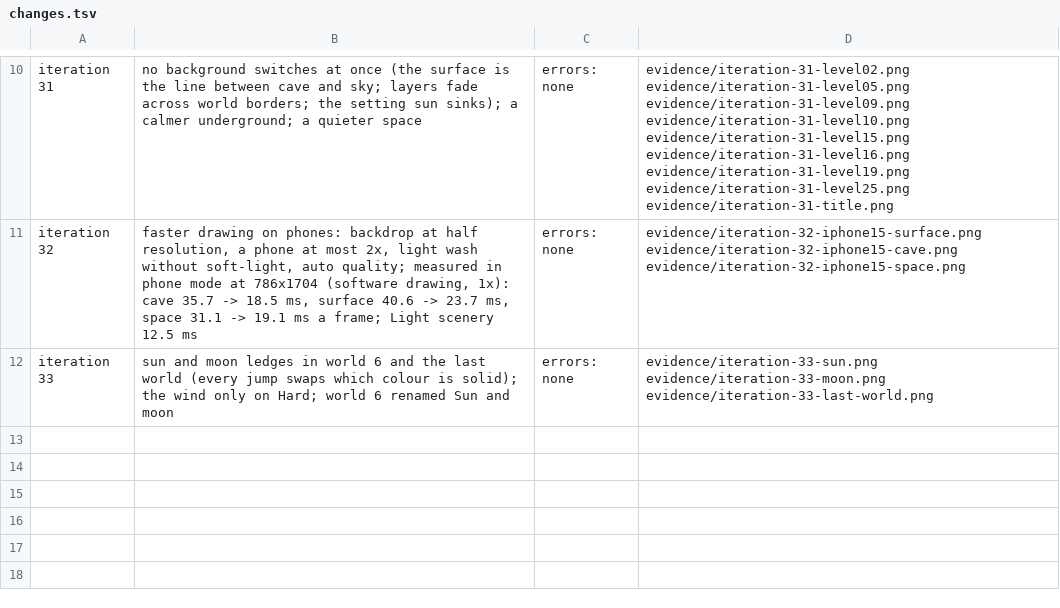
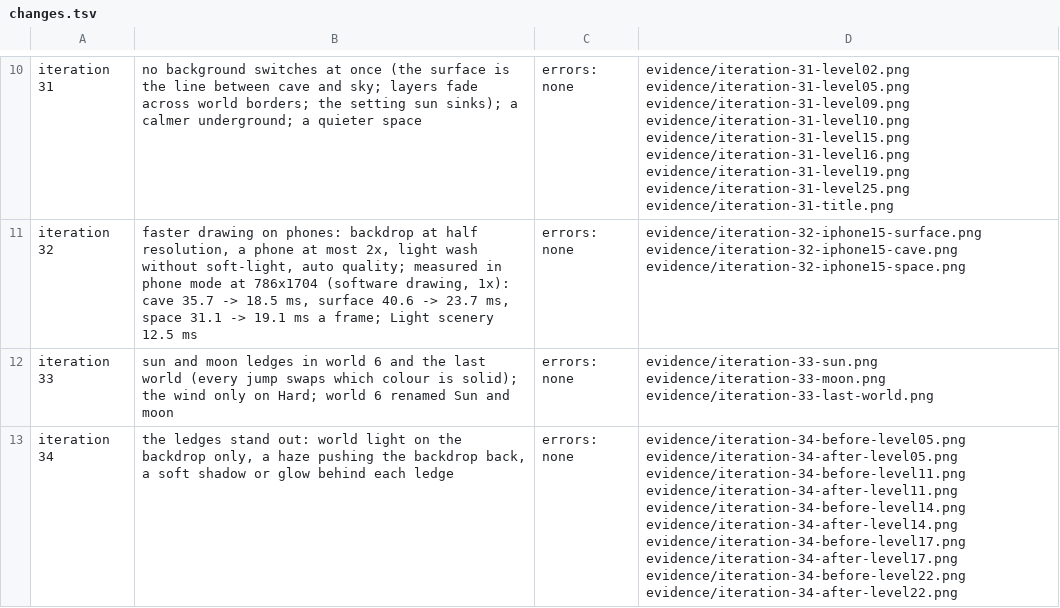
Before and after one commit to glultra/sarkawtni-barz, a TSV file: prototypes/long-climb/evidence/changes.tsv, drawn as a sheet; only a part is shown, gaps mark what is left out.

```diff
--- a/prototypes/long-climb/evidence/changes.tsv
+++ b/prototypes/long-climb/evidence/changes.tsv
@@ -12 +12,2 @@ iteration 32	faster drawing on phones: backdrop at half resolution, a phone at m
 iteration 33	sun and moon ledges in world 6 and the last world (every jump swaps which colour is solid); the wind only on Hard; world 6 renamed Sun and moon	errors: none	evidence/iteration-33-sun.png evidence/iteration-33-moon.png evidence/iteration-33-last-world.png
+iteration 34	the ledges stand out: world light on the backdrop only, a haze pushing the backdrop back, a soft shadow or glow behind each ledge	errors: none	evidence/iteration-34-before-level05.png evidence/iteration-34-after-level05.png evidence/iteration-34-before-level11.png evidence/iteration-34-after-level11.png evidence/iteration-34-before-level14.png evidence/iteration-34-after-level14.png evidence/iteration-34-before-level17.png evidence/iteration-34-after-level17.png evidence/iteration-34-before-level22.png evidence/iteration-34-after-level22.png
```
Also changed, not shown: 14 other files.
